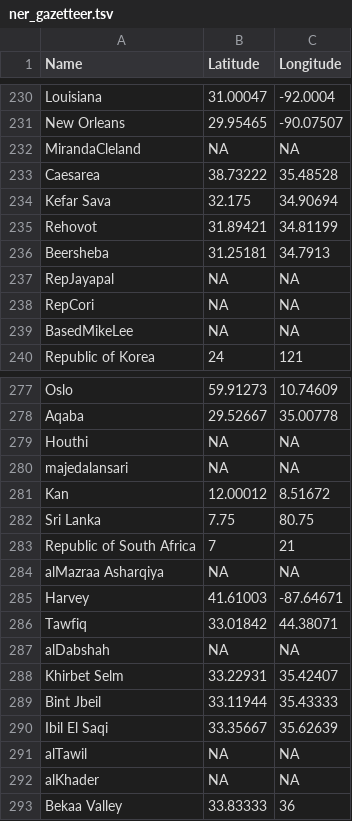
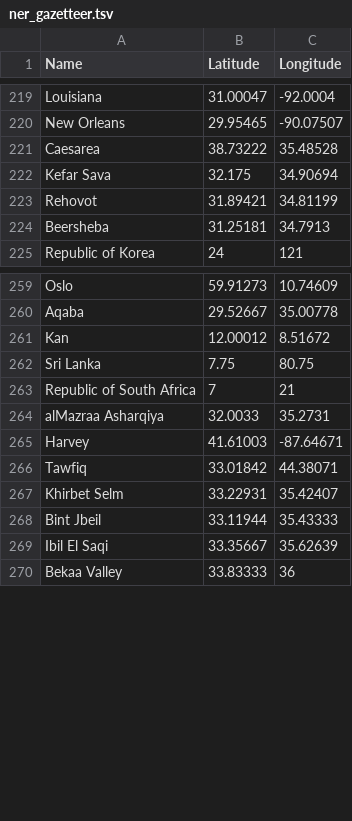
Before and after one commit to syedarslan476/FASDH25-portfolio2, a TSV file: scripts/ner_gazetteer.tsv, drawn as a sheet; only a part is shown, gaps mark what is left out; the diff covers the shown part only.

Commit message:
added new coordinate changes

```diff
--- a/scripts/ner_gazetteer.tsv
+++ b/scripts/ner_gazetteer.tsv
@@ -231,3 +220,2 @@ Louisiana	31.00047	-92.0004
 New Orleans	29.95465	-90.07507
-MirandaCleland	NA	NA
 Caesarea	38.73222	35.48528
@@ -236,5 +224,2 @@ Rehovot	31.89421	34.81199
 Beersheba	31.25181	34.7913
-RepJayapal	NA	NA
-RepCori	NA	NA
-BasedMikeLee	NA	NA
 Republic of Korea	24	121
@@ -278,4 +260,2 @@ Oslo	59.91273	10.74609
 Aqaba	29.52667	35.00778
-Houthi	NA	NA
-majedalansari	NA	NA
 Kan	12.00012	8.51672
@@ -283,6 +263,5 @@ Sri Lanka	7.75	80.75
 Republic of South Africa	7	21
-alMazraa Asharqiya	NA	NA
+alMazraa Asharqiya	32.0033	35.2731
 Harvey	41.61003	-87.64671
 Tawfiq	33.01842	44.38071
-alDabshah	NA	NA
 Khirbet Selm	33.22931	35.42407
@@ -290,4 +269,2 @@ Bint Jbeil	33.11944	35.43333
 Ibil El Saqi	33.35667	35.62639
-alTawil	NA	NA
-alKhader	NA	NA
 Bekaa Valley	33.83333	36
```
Also changed, not shown: 1 added row, 43 removed rows and 36 edited cells elsewhere in this file.
